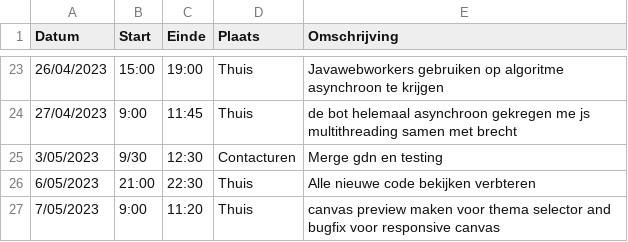
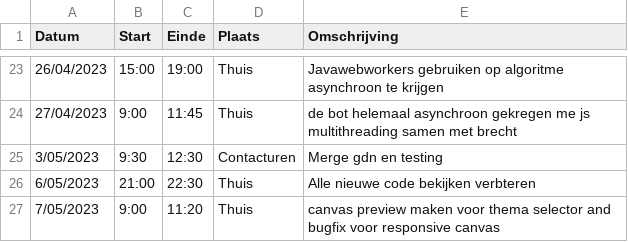
Before and after one commit to wiebe-vandendriessche/schaken, a CSV file: logboeken/De MoerlooseJelle.csv, drawn as a sheet; only a part is shown, gaps mark what is left out.

Commit message:
Update De MoerlooseJelle.csv

```diff
--- a/logboeken/De MoerlooseJelle.csv
+++ b/logboeken/De MoerlooseJelle.csv
@@ -24,3 +24,3 @@ Datum,Start,Einde,Plaats,Omschrijving
 27/04/2023,9:00,11:45,Thuis, de bot helemaal asynchroon gekregen me js multithreading samen met brecht
-3/05/2023,9/30,12:30,Contacturen,Merge gdn en testing
+3/05/2023,9:30,12:30,Contacturen,Merge gdn en testing
 6/05/2023,21:00,22:30,Thuis, Alle nieuwe code bekijken verbteren
```
